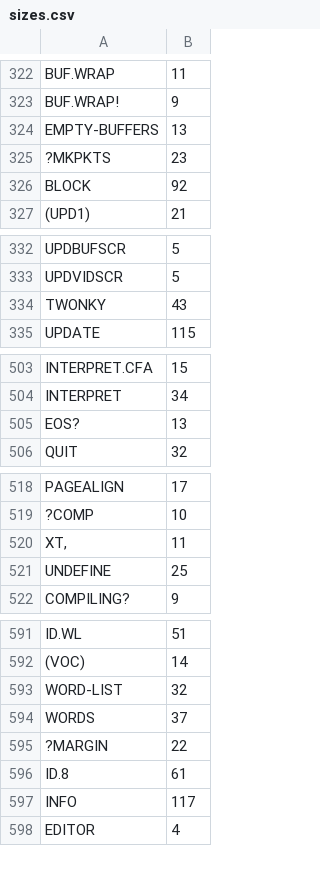
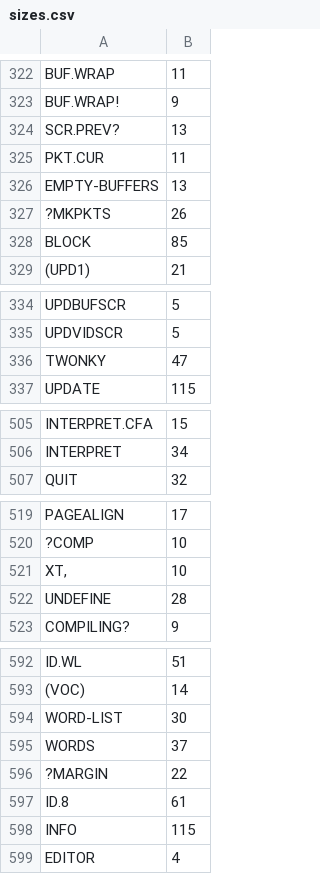
Before and after one commit to chitselb/pettil, a CSV file: docs/sizes.csv, drawn as a sheet; only a part is shown, gaps mark what is left out; the diff covers the shown part only.

```diff
--- a/docs/sizes.csv
+++ b/docs/sizes.csv
@@ -323,5 +323,7 @@ BUF.WRAP,11
 BUF.WRAP!,9
+SCR.PREV?,13
+PKT.CUR,11
 EMPTY-BUFFERS,13
-?MKPKTS,23
-BLOCK,92
+?MKPKTS,26
+BLOCK,85
 (UPD1),21
@@ -333,3 +335,3 @@ UPDBUFSCR,5
 UPDVIDSCR,5
-TWONKY,43
+TWONKY,47
 UPDATE,115
@@ -504,3 +506,2 @@ INTERPRET.CFA,15
 INTERPRET,34
-EOS?,13
 QUIT,32
@@ -519,4 +520,4 @@ PAGEALIGN,17
 ?COMP,10
-"XT,",11
-UNDEFINE,25
+"XT,",10
+UNDEFINE,28
 COMPILING?,9
@@ -592,3 +593,3 @@ ID.WL,51
 (VOC),14
-WORD-LIST,32
+WORD-LIST,30
 WORDS,37
@@ -596,3 +597,3 @@ WORDS,37
 ID.8,61
-INFO,117
+INFO,115
 EDITOR,4
```
Also changed, not shown: 9 edited cells elsewhere in this file, 13 other files.
